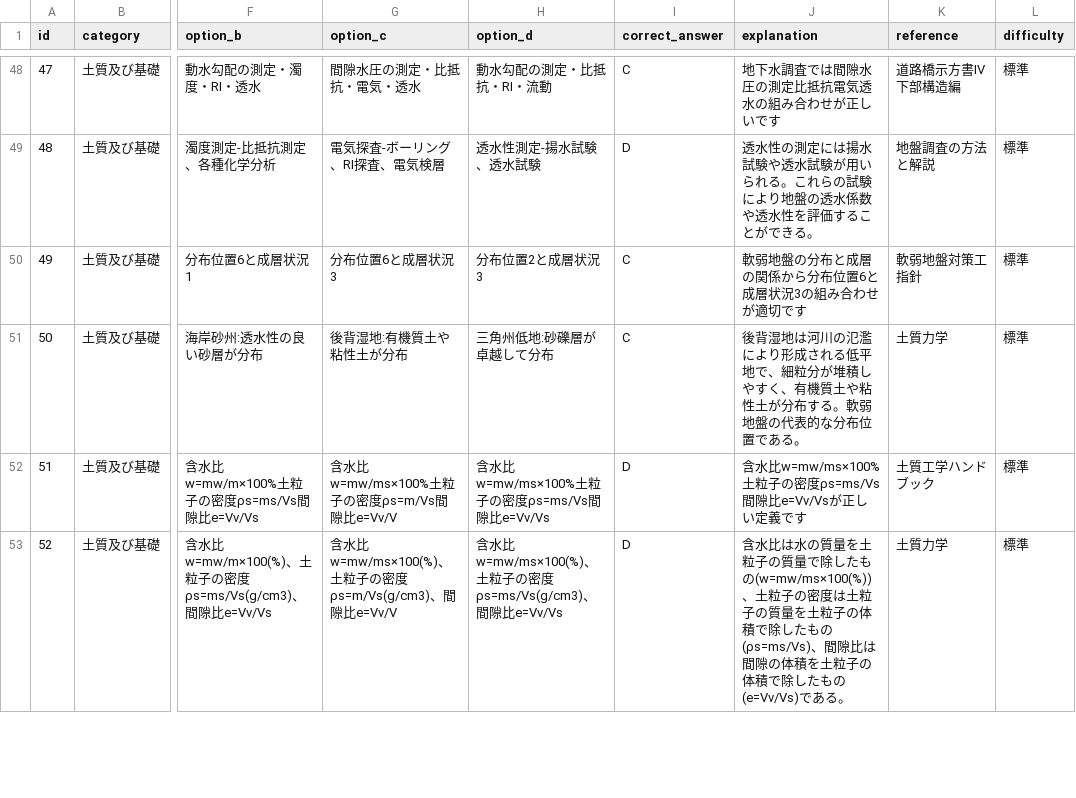
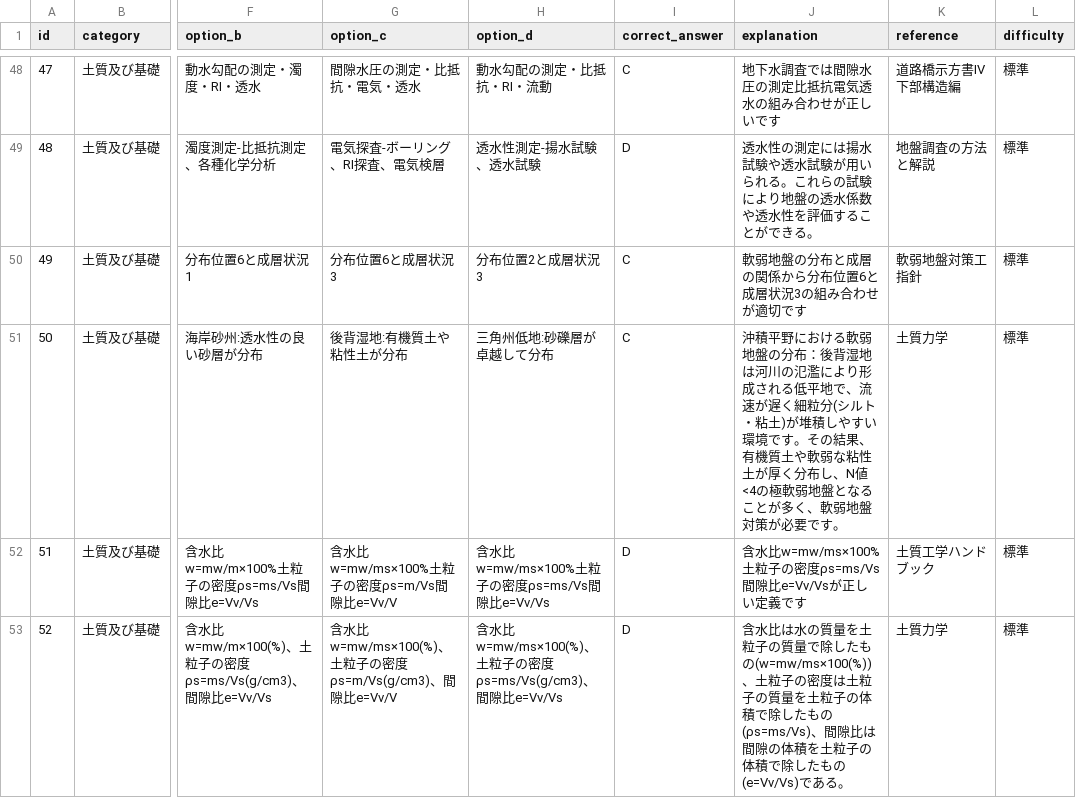
Before and after one commit to civil-ai-study/rccm-quiz-2025, a CSV file: data/4-2_2017.csv, drawn as a sheet; only a part is shown, gaps mark what is left out; the diff names each change by its address in the sheet, - before the commit and + after, or states it on an @@ line.

Commit message:
✅ EXPLANATION ENHANCEMENT: 4-2_2017.csv calculation problem
- Enhanced explanation for ID=50 (軟弱地盤分布)
- Added detailed technical background on soil mechanics
- Explanation length: 65→121 chars
- Backup created: 4-2_2017.csv.backup_before_explanation_enhancement

```diff
--- a/data/4-2_2017.csv
+++ b/data/4-2_2017.csv
-J51 (explanation): 後背湿地は河川の氾濫により形成される低平地で、細粒分が堆積しやすく、有機質土や粘性土が分布する。軟弱地盤の代表的な分布位置である。
+J51 (explanation): 沖積平野における軟弱地盤の分布：後背湿地は河川の氾濫により形成される低平地で、流速が遅く細粒分(シルト・粘土)が堆積しやすい環境です。その結果、有機質土や軟弱な粘性土が厚く分布し、N値<4の極軟弱地盤となることが多く、軟弱地盤対策が必要です。
```
Also changed, not shown: 1 other file.
